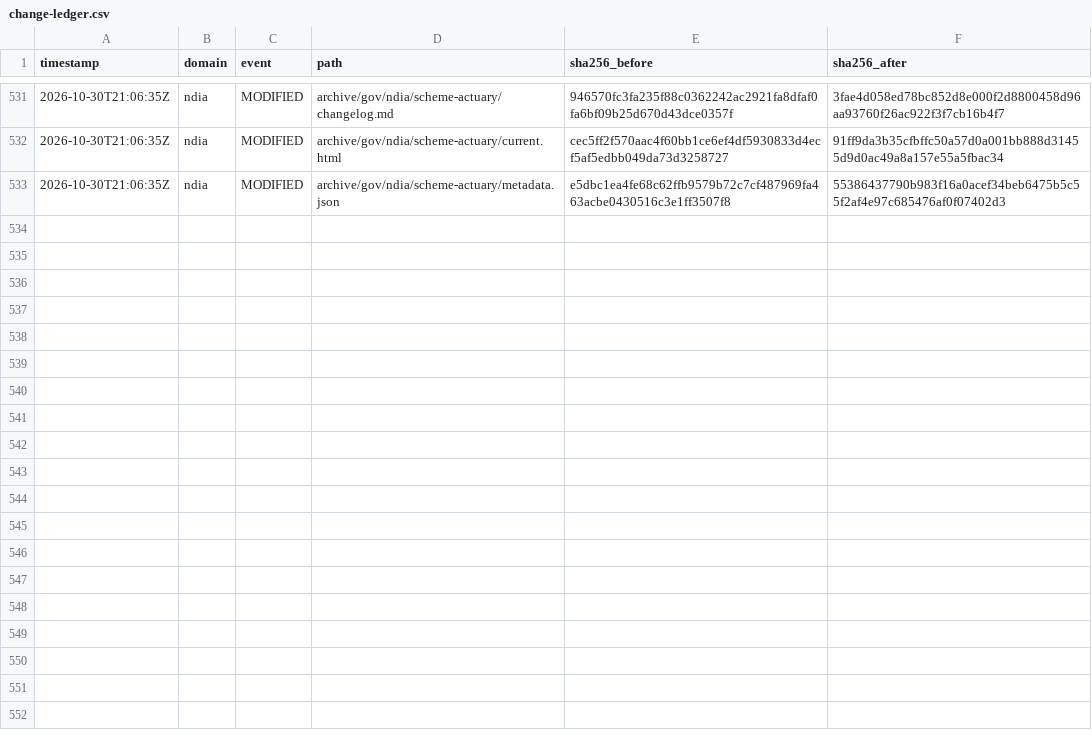
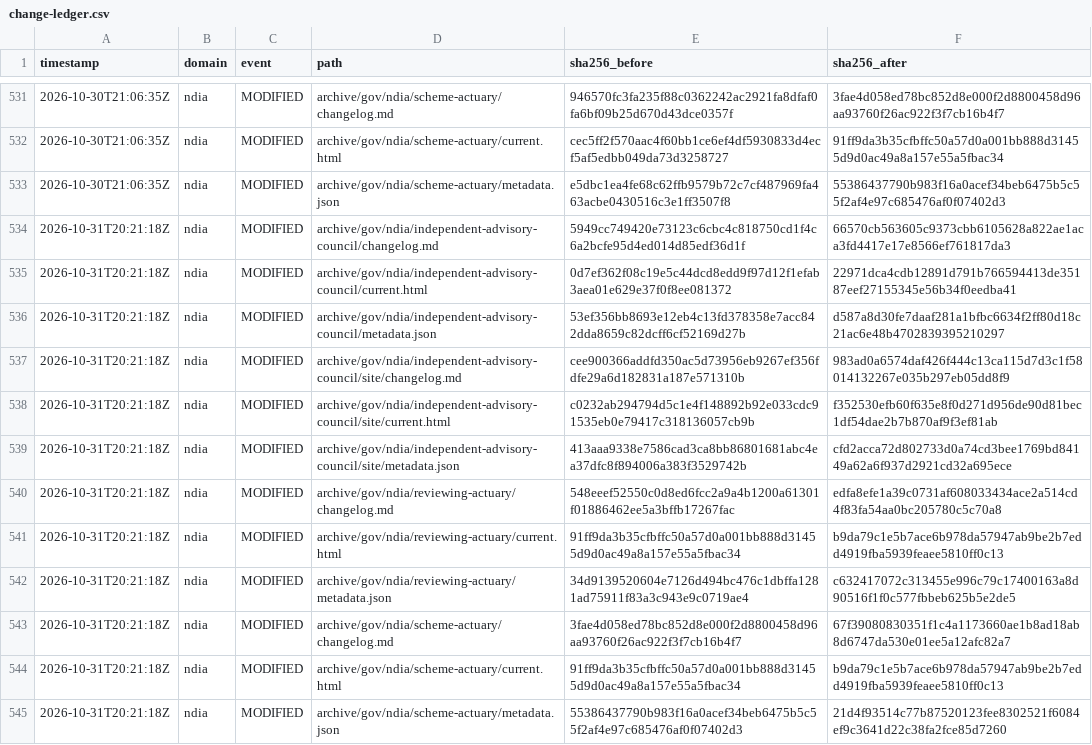
Before and after one commit to myNDISwiki/MyNDIS, a CSV file: archive/reports/ndia/change-ledger.csv, drawn as a sheet; only a part is shown, gaps mark what is left out; the diff names each change by its address in the sheet, - before the commit and + after, or states it on an @@ line.

Commit message:
Archive government webpage updates 2026-10-31T20:21:20Z

```diff
--- a/archive/reports/ndia/change-ledger.csv
+++ b/archive/reports/ndia/change-ledger.csv
+row 534: 2026-10-31T20:21:18Z | ndia | MODIFIED | archive/gov/ndia/independent-advisory-council/changelog.md | 5949cc749420e73123c6cbc4c818750cd1f4c6a2bcfe95d4ed014d85edf36d1f | 66570cb563605c9373cbb6105628a822ae1aca3fd4417e17e8566ef761817da3
+row 535: 2026-10-31T20:21:18Z | ndia | MODIFIED | archive/gov/ndia/independent-advisory-council/current.html | 0d7ef362f08c19e5c44dcd8edd9f97d12f1efab3aea01e629e37f0f8ee081372 | 22971dca4cdb12891d791b766594413de35187eef27155345e56b34f0eedba41
+row 536: 2026-10-31T20:21:18Z | ndia | MODIFIED | archive/gov/ndia/independent-advisory-council/metadata.json | 53ef356bb8693e12eb4c13fd378358e7acc842dda8659c82dcff6cf52169d27b | d587a8d30fe7daaf281a1bfbc6634f2ff80d18c21ac6e48b4702839395210297
+row 537: 2026-10-31T20:21:18Z | ndia | MODIFIED | archive/gov/ndia/independent-advisory-council/site/changelog.md | cee900366addfd350ac5d73956eb9267ef356fdfe29a6d182831a187e571310b | 983ad0a6574daf426f444c13ca115d7d3c1f58014132267e035b297eb05dd8f9
+row 538: 2026-10-31T20:21:18Z | ndia | MODIFIED | archive/gov/ndia/independent-advisory-council/site/current.html | c0232ab294794d5c1e4f148892b92e033cdc91535eb0e79417c318136057cb9b | f352530efb60f635e8f0d271d956de90d81bec1df54dae2b7b870af9f3ef81ab
+row 539: 2026-10-31T20:21:18Z | ndia | MODIFIED | archive/gov/ndia/independent-advisory-council/site/metadata.json | 413aaa9338e7586cad3ca8bb86801681abc4ea37dfc8f894006a383f3529742b | cfd2acca72d802733d0a74cd3bee1769bd84149a62a6f937d2921cd32a695ece
+row 540: 2026-10-31T20:21:18Z | ndia | MODIFIED | archive/gov/ndia/reviewing-actuary/changelog.md | 548eeef52550c0d8ed6fcc2a9a4b1200a61301f01886462ee5a3bffb17267fac | edfa8efe1a39c0731af608033434ace2a514cd4f83fa54aa0bc205780c5c70a8
+row 541: 2026-10-31T20:21:18Z | ndia | MODIFIED | archive/gov/ndia/reviewing-actuary/current.html | 91ff9da3b35cfbffc50a57d0a001bb888d31455d9d0ac49a8a157e55a5fbac34 | b9da79c1e5b7ace6b978da57947ab9be2b7edd4919fba5939feaee5810ff0c13
+row 542: 2026-10-31T20:21:18Z | ndia | MODIFIED | archive/gov/ndia/reviewing-actuary/metadata.json | 34d9139520604e7126d494bc476c1dbffa1281ad75911f83a3c943e9c0719ae4 | c632417072c313455e996c79c17400163a8d90516f1f0c577fbbeb625b5e2de5
+row 543: 2026-10-31T20:21:18Z | ndia | MODIFIED | archive/gov/ndia/scheme-actuary/changelog.md | 3fae4d058ed78bc852d8e000f2d8800458d96aa93760f26ac922f3f7cb16b4f7 | 67f39080830351f1c4a1173660ae1b8ad18ab8d6747da530e01ee5a12afc82a7
+row 544: 2026-10-31T20:21:18Z | ndia | MODIFIED | archive/gov/ndia/scheme-actuary/current.html | 91ff9da3b35cfbffc50a57d0a001bb888d31455d9d0ac49a8a157e55a5fbac34 | b9da79c1e5b7ace6b978da57947ab9be2b7edd4919fba5939feaee5810ff0c13
+row 545: 2026-10-31T20:21:18Z | ndia | MODIFIED | archive/gov/ndia/scheme-actuary/metadata.json | 55386437790b983f16a0acef34beb6475b5c55f2af4e97c685476af0f07402d3 | 21d4f93514c77b87520123fee8302521f6084ef9c3641d22c38fa2fce85d7260
```
Also changed, not shown: archive/reports/aph/change-ledger.csv, archive/reports/engage-ndis/change-ledger.csv, 41 other files.
